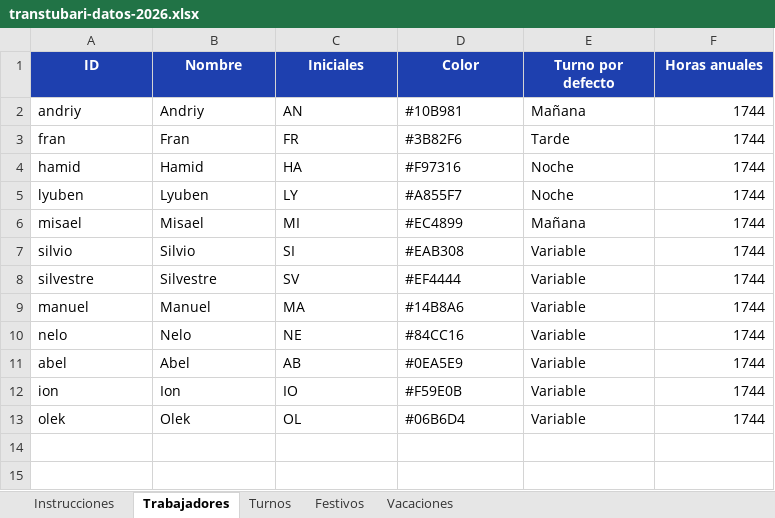
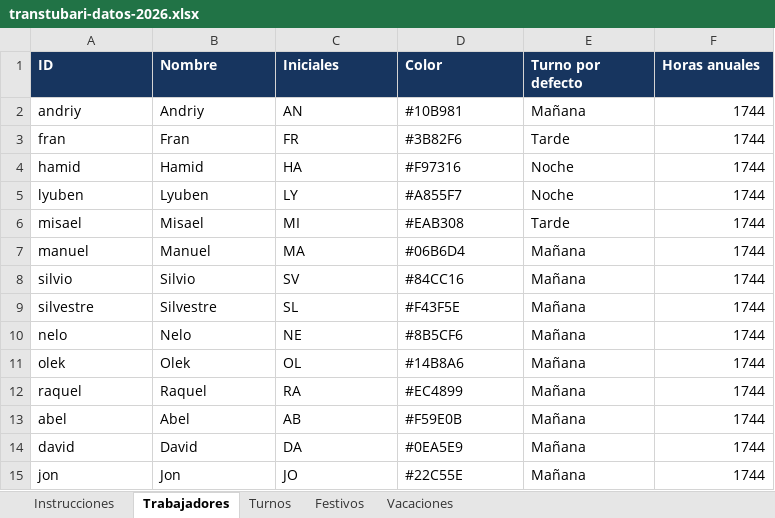
Before and after one commit to oihanearregui5-lab/remix-of-shuina-inventory-suite, an Excel workbook: public/data/transtubari-datos-2026.xlsx, sheet Trabajadores, drawn as a sheet; values as stored, in another font and other column widths than the file's, no borders; removed rows and columns are numbered as before the commit, all else as after; the diff names each change by its address in the sheet, - before the commit and + after, or states it on an @@ line.

```diff
--- a/public/data/transtubari-datos-2026.xlsx (sheet Trabajadores)
+++ b/public/data/transtubari-datos-2026.xlsx (sheet Trabajadores)
@@ A1:F1 fill: #1E40AF → #17355F, alignment: center → left @@
-D6 (Color): #EC4899
+D6 (Color): #EAB308
-E6 (Turno por defecto): Mañana
+E6 (Turno por defecto): Tarde
+row 7: manuel | Manuel | MA | #06B6D4 | Mañana | 1744
-C8 (Iniciales): SI
+C8 (Iniciales): SV
-D8 (Color): #EAB308
+D8 (Color): #84CC16
-E8:E9 (Turno por defecto): Variable
+E8:E9 (Turno por defecto): Mañana
-C9 (Iniciales): SV
+C9 (Iniciales): SL
-D9 (Color): #EF4444
+D9 (Color): #F43F5E
-row 9: manuel | Manuel | MA | #14B8A6 | Variable | 1744
-D10 (Color): #84CC16
+D10 (Color): #8B5CF6
-E10 (Turno por defecto): Variable
+E10 (Turno por defecto): Mañana
+row 11: olek | Olek | OL | #14B8A6 | Mañana | 1744
+row 12: raquel | Raquel | RA | #EC4899 | Mañana | 1744
-D13 (Color): #0EA5E9
+D13 (Color): #F59E0B
-E13 (Turno por defecto): Variable
+E13 (Turno por defecto): Mañana
-row 12: ion | Ion | IO | #F59E0B | Variable | 1744
-row 13: olek | Olek | OL | #06B6D4 | Variable | 1744
+row 14: david | David | DA | #0EA5E9 | Mañana | 1744
+row 15: jon | Jon | JO | #22C55E | Mañana | 1744
```
Also changed, not shown: sheet Turnos, sheet Festivos, sheet Instrucciones, sheet Vacaciones.
